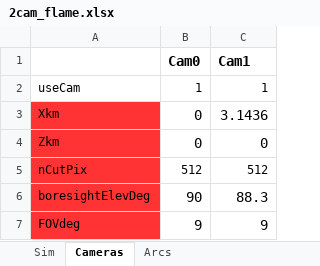
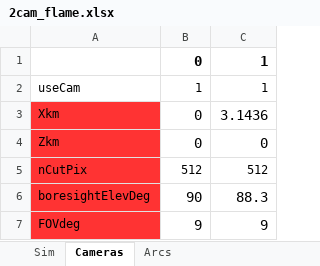
Before and after one commit to space-physics/histfeas, an Excel workbook: in/2cam_flame.xlsx, sheet Cameras, drawn as a sheet; only a part is shown; values as stored, in another font and other column widths than the file's, no borders; removed rows and columns are numbered as before the commit, all else as after; the diff names each change by its address in the sheet, - before the commit and + after, or states it on an @@ line.

```diff
--- a/in/2cam_flame.xlsx (sheet Cameras)
+++ b/in/2cam_flame.xlsx (sheet Cameras)
-row 1:  | Cam0 | Cam1
+row 1:  | 0 | 1
```
Also changed, not shown: sheet Sim, 10 other files.
